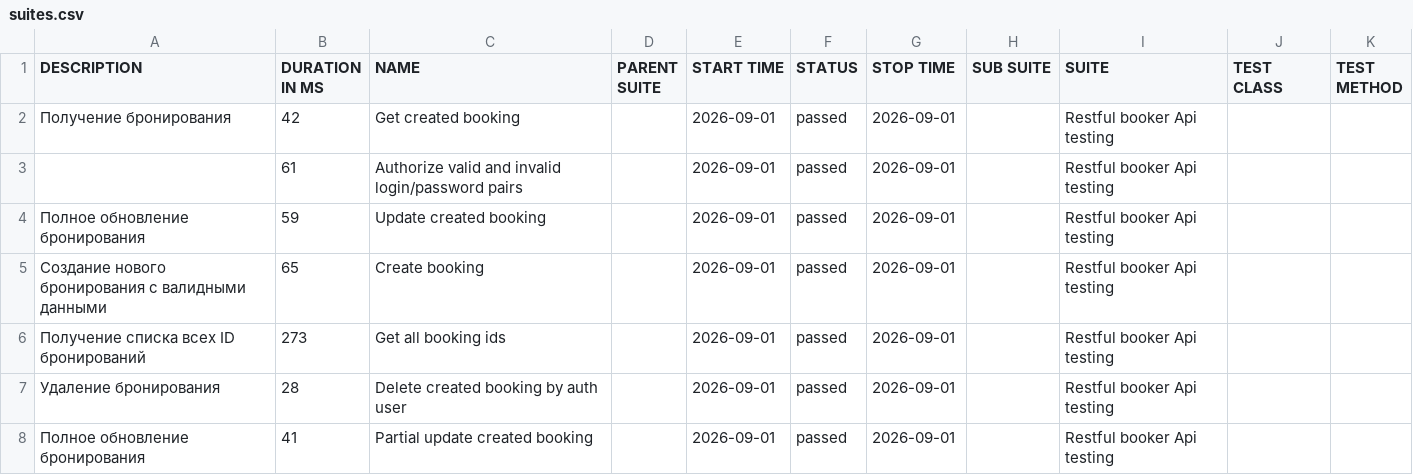
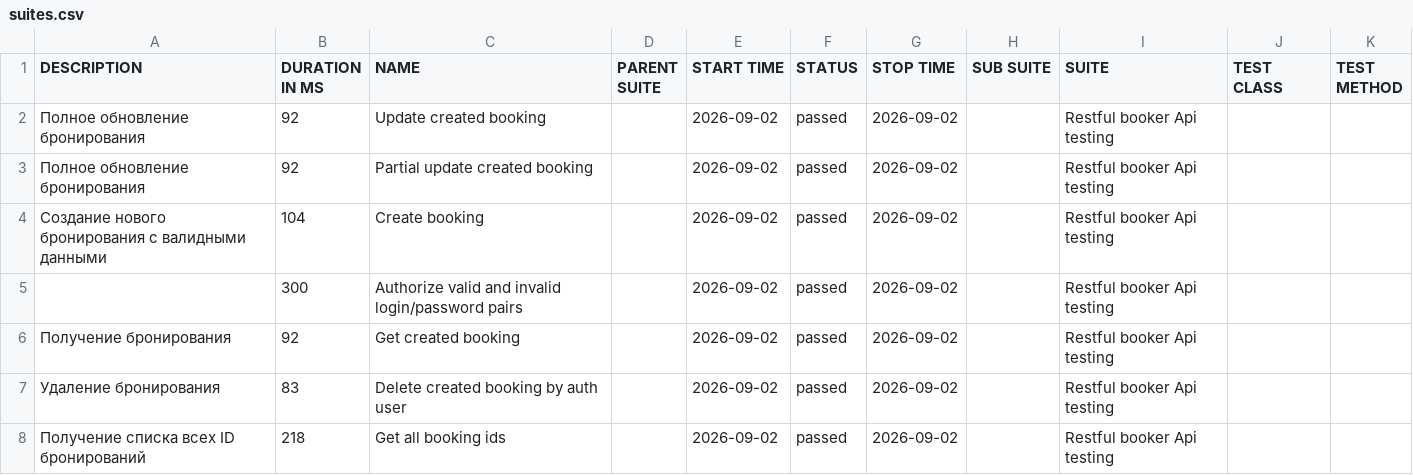
Before and after one commit to elenkaFila/Cypress-api-testing, a CSV file: data/suites.csv, drawn as a sheet.

```diff
--- a/data/suites.csv
+++ b/data/suites.csv
@@ -1,8 +1,8 @@
 "DESCRIPTION","DURATION IN MS","NAME","PARENT SUITE","START TIME","STATUS","STOP TIME","SUB SUITE","SUITE","TEST CLASS","TEST METHOD"
-"Получение бронирования","42","Get created booking","","2026-09-01","passed","2026-09-01","","Restful booker Api testing","",""
-"","61","Authorize valid and invalid login/password pairs","","2026-09-01","passed","2026-09-01","","Restful booker Api testing","",""
-"Полное обновление бронирования","59","Update created booking","","2026-09-01","passed","2026-09-01","","Restful booker Api testing","",""
-"Создание нового бронирования с валидными данными","65","Create booking","","2026-09-01","passed","2026-09-01","","Restful booker Api testing","",""
-" Получение списка всех ID бронирований","273","Get all booking ids","","2026-09-01","passed","2026-09-01","","Restful booker Api testing","",""
-" Удаление бронирования","28","Delete created booking by auth user","","2026-09-01","passed","2026-09-01","","Restful booker Api testing","",""
-"Полное обновление бронирования","41","Partial update created booking","","2026-09-01","passed","2026-09-01","","Restful booker Api testing","",""
+"Полное обновление бронирования","92","Update created booking","","2026-09-02","passed","2026-09-02","","Restful booker Api testing","",""
+"Полное обновление бронирования","92","Partial update created booking","","2026-09-02","passed","2026-09-02","","Restful booker Api testing","",""
+"Создание нового бронирования с валидными данными","104","Create booking","","2026-09-02","passed","2026-09-02","","Restful booker Api testing","",""
+"","300","Authorize valid and invalid login/password pairs","","2026-09-02","passed","2026-09-02","","Restful booker Api testing","",""
+"Получение бронирования","92","Get created booking","","2026-09-02","passed","2026-09-02","","Restful booker Api testing","",""
+" Удаление бронирования","83","Delete created booking by auth user","","2026-09-02","passed","2026-09-02","","Restful booker Api testing","",""
+" Получение списка всех ID бронирований","218","Get all booking ids","","2026-09-02","passed","2026-09-02","","Restful booker Api testing","",""
```
Also changed, not shown: data/behaviors.csv, 28 other files.
